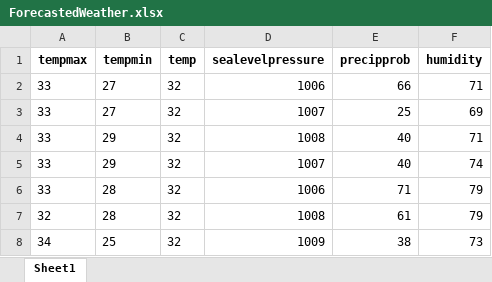
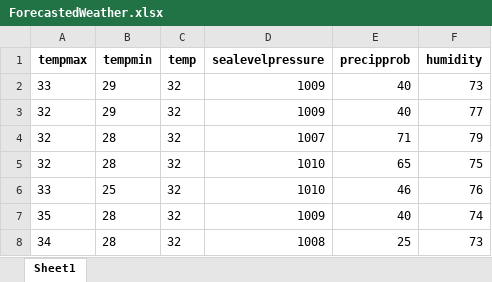
Before and after one commit to Riskerman21/SPAB, an Excel workbook: ForecastedWeather.xlsx, sheet Sheet1, drawn as a sheet; values as stored, in another font and other column widths than the file's, no borders; removed rows and columns are numbered as before the commit, all else as after; the diff names each change by its address in the sheet, - before the commit and + after, or states it on an @@ line.

```diff
--- a/ForecastedWeather.xlsx (sheet Sheet1)
+++ b/ForecastedWeather.xlsx (sheet Sheet1)
-row 2: 33 | 27 | 32 | 1006 | 66 | 71
-row 3: 33 | 27 | 32 | 1007 | 25 | 69
-D2 (sealevelpressure): 1008
+D2 (sealevelpressure): 1009
-F2 (humidity): 71
+F2 (humidity): 73
-A3 (tempmax): 33
+A3 (tempmax): 32
-D3 (sealevelpressure): 1007
+D3 (sealevelpressure): 1009
-F3 (humidity): 74
+F3 (humidity): 77
-row 6: 33 | 28 | 32 | 1006 | 71 | 79
-D4 (sealevelpressure): 1008
+D4 (sealevelpressure): 1007
-E4 (precipprob): 61
+E4 (precipprob): 71
+row 5: 32 | 28 | 32 | 1010 | 65 | 75
+row 6: 33 | 25 | 32 | 1010 | 46 | 76
+row 7: 35 | 28 | 32 | 1009 | 40 | 74
-B8 (tempmin): 25
+B8 (tempmin): 28
-D8 (sealevelpressure): 1009
+D8 (sealevelpressure): 1008
-E8 (precipprob): 38
+E8 (precipprob): 25
```
Also changed, not shown: 7 other files.
